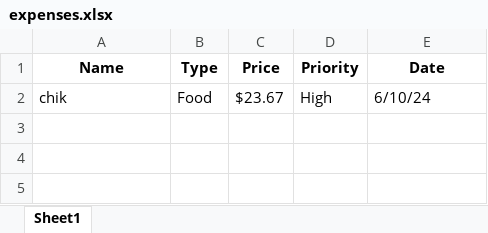
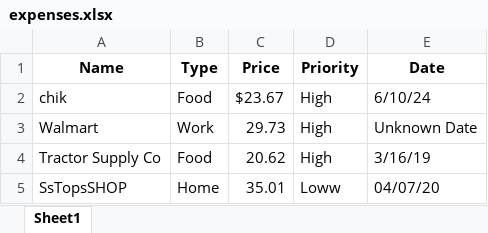
Before and after one commit to michaeljacksonOU/CSI2999, an Excel workbook: expenses.xlsx, sheet Sheet1, drawn as a sheet; values as stored, in another font and other column widths than the file's, no borders; the diff names each change by its address in the sheet, - before the commit and + after, or states it on an @@ line.

```diff
--- a/expenses.xlsx (sheet Sheet1)
+++ b/expenses.xlsx (sheet Sheet1)
+row 3: Walmart | Work | 29.73 | High | Unknown Date
+row 4: Tractor Supply Co | Food | 20.62 | High | 3/16/19
+row 5: SsTopsSHOP | Home | 35.01 | Loww | 04/07/20
```
Also changed, not shown: 4 other files.
